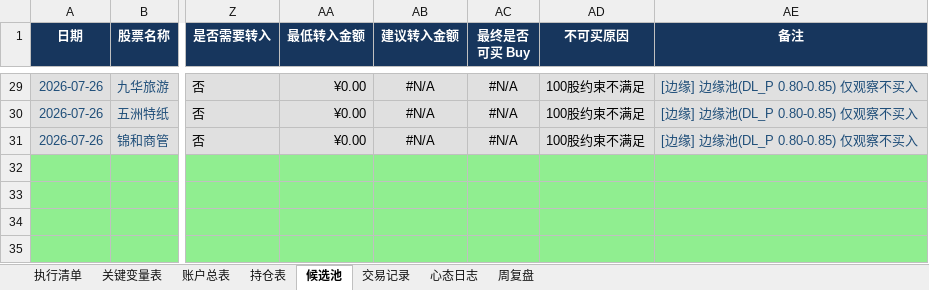
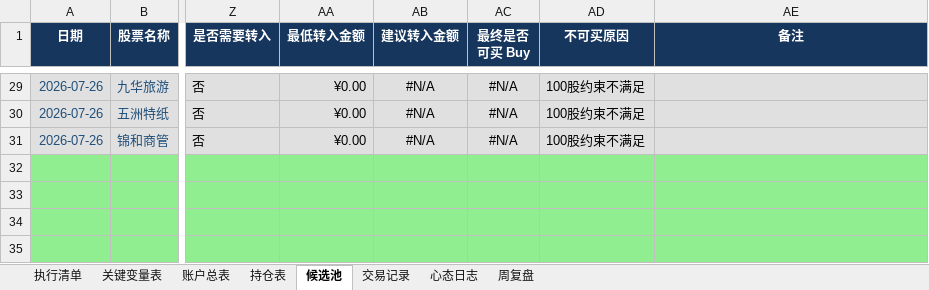
Before and after one commit to soros7788/TradingAgents-CN, an Excel workbook: scripts/chanlun-workflow/动态仓位资金管理法则_执行版.xlsx, sheet 候选池, drawn as a sheet; only a part is shown, gaps mark what is left out; values as stored, in another font and other column widths than the file's, no borders; charts and pictures and conditional formats not drawn; the diff covers the shown part only; the diff names each change by its address in the sheet, - before the commit and + after, or states it on an @@ line.

```diff
--- a/scripts/chanlun-workflow/动态仓位资金管理法则_执行版.xlsx (sheet 候选池)
+++ b/scripts/chanlun-workflow/动态仓位资金管理法则_执行版.xlsx (sheet 候选池)
-AE29:AE31 (备注): [边缘] 边缘池(DL_P 0.80-0.85) 仅观察不买入
+AE29:AE31 (备注): (empty)
```
Also changed, not shown: 29 edited cells elsewhere in this sheet.
